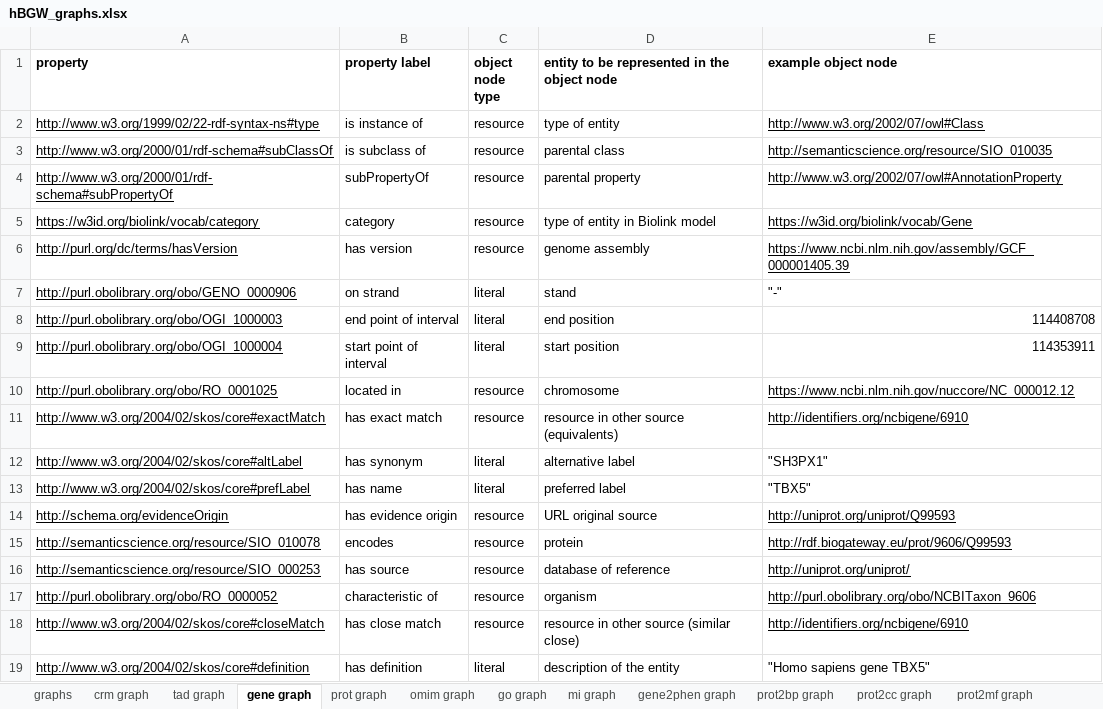
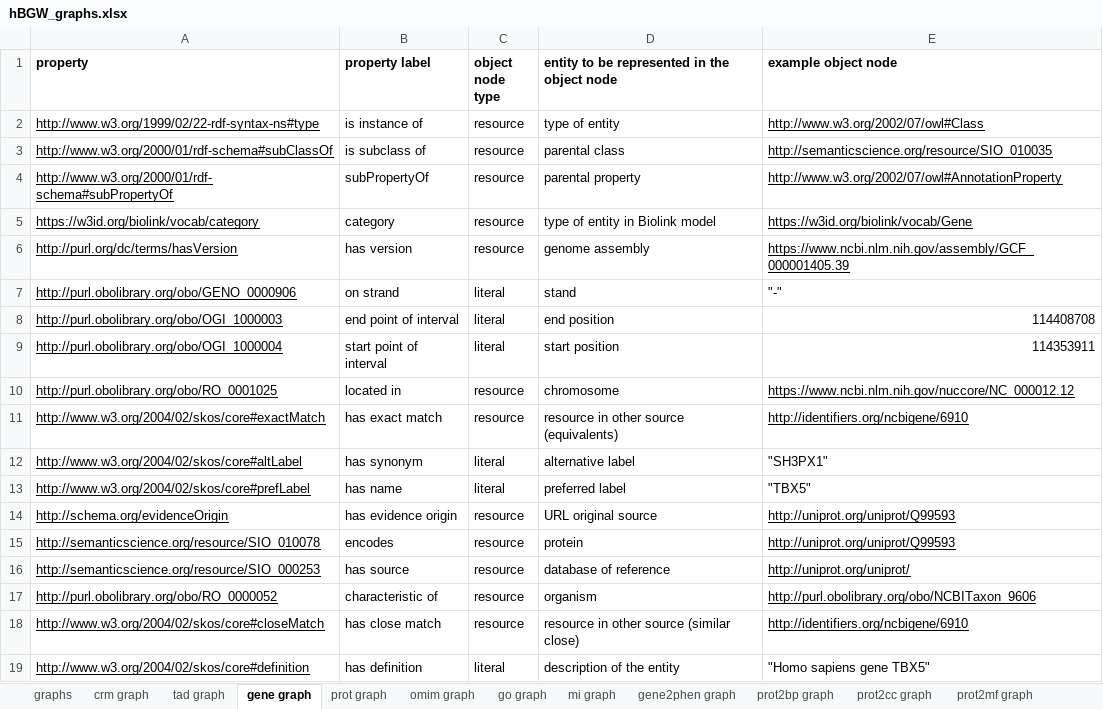
Before and after one commit to juan-mulero/cisreg, an Excel workbook: hBGW_graphs.xlsx, sheet gene graph, drawn as a sheet; values as stored, in another font and other column widths than the file's, no borders; the diff names each change by its address in the sheet, - before the commit and + after, or states it on an @@ line.

```diff
--- a/hBGW_graphs.xlsx (sheet gene graph)
+++ b/hBGW_graphs.xlsx (sheet gene graph)
-E15 (example object node): http://rdf.biogateway.eu/prot/9606/Q99593
+E15 (example object node): http://uniprot.org/uniprot/Q99593
```
Also changed, not shown: sheet graphs, sheet prot2prot graph, sheet prot2mf graph, sheet prot2bp graph, sheet crm graph, sheet prot2cc graph, 1 more sheet, other sheet tabs, 1 other file.
